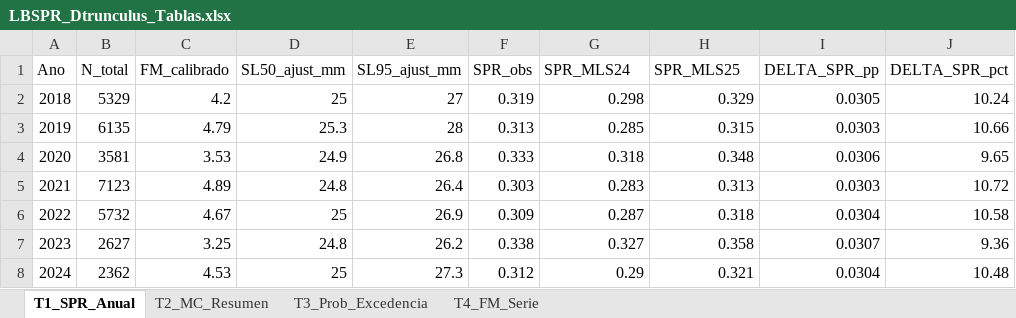
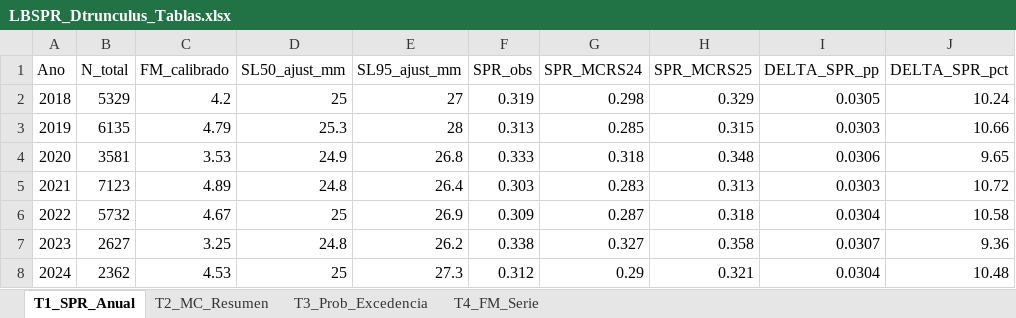
Before and after one commit to MauroMardones/SPR_DTrunculus, an Excel workbook: outputs/LBSPR_Dtrunculus_Tablas.xlsx, sheet T1_SPR_Anual, drawn as a sheet; values as stored, in another font and other column widths than the file's, no borders; the diff names each change by its address in the sheet, - before the commit and + after, or states it on an @@ line.

```diff
--- a/outputs/LBSPR_Dtrunculus_Tablas.xlsx (sheet T1_SPR_Anual)
+++ b/outputs/LBSPR_Dtrunculus_Tablas.xlsx (sheet T1_SPR_Anual)
-G1: SPR_MLS24
+G1: SPR_MCRS24
-H1: SPR_MLS25
+H1: SPR_MCRS25
```
Also changed, not shown: sheet T3_Prob_Excedencia, sheet T2_MC_Resumen, outputs/Tabla1_SPR_Anual_LBSPR.xlsx, outputs/Tabla2_MC_SPR_LBSPR.xlsx, 5 other files.
